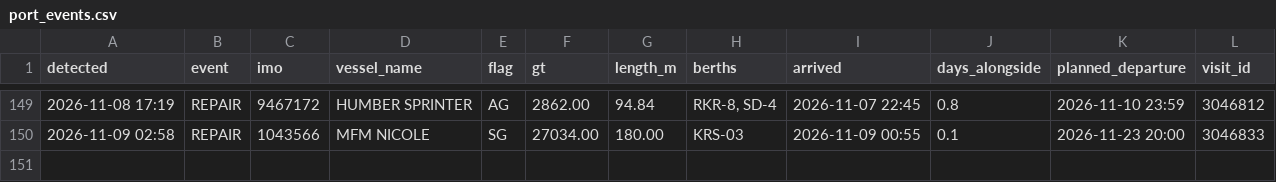
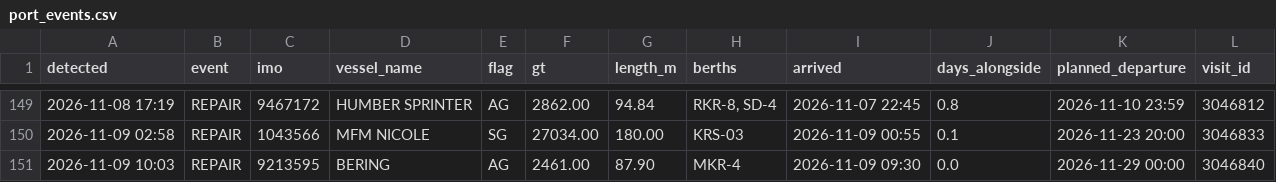
Before and after one commit to papa-lgtm/riga-port-watch, a CSV file: port_events.csv, drawn as a sheet; only a part is shown, gaps mark what is left out.

```diff
--- a/port_events.csv
+++ b/port_events.csv
@@ -150 +150,2 @@ detected,event,imo,vessel_name,flag,gt,length_m,berths,arrived,days_alongside,pl
 2026-11-09 02:58,REPAIR,1043566,MFM NICOLE,SG,27034.00,180.00,KRS-03,2026-11-09 00:55,0.1,2026-11-23 20:00,3046833
+2026-11-09 10:03,REPAIR,9213595,BERING,AG,2461.00,87.90,MKR-4,2026-11-09 09:30,0.0,2026-11-29 00:00,3046840
```
Also changed, not shown: 3 other files.
